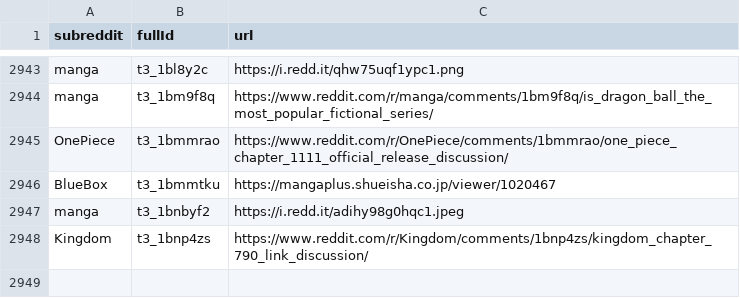
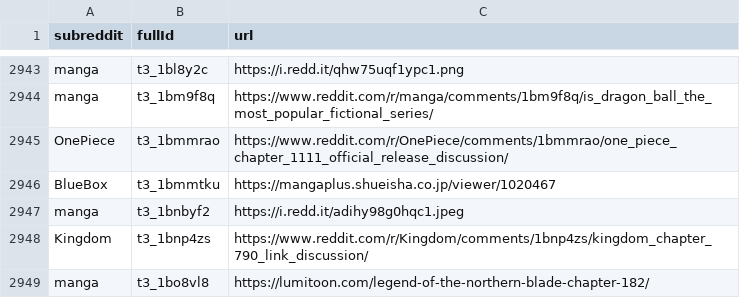
Before and after one commit to dli-invest/finreddit, a CSV file: internal/manga.csv, drawn as a sheet; only a part is shown, gaps mark what is left out; the diff names each change by its address in the sheet, - before the commit and + after, or states it on an @@ line.

```diff
--- a/internal/manga.csv
+++ b/internal/manga.csv
+row 2949: manga | t3_1bo8vl8 | https://lumitoon.com/legend-of-the-northern-blade-chapter-182/
```
